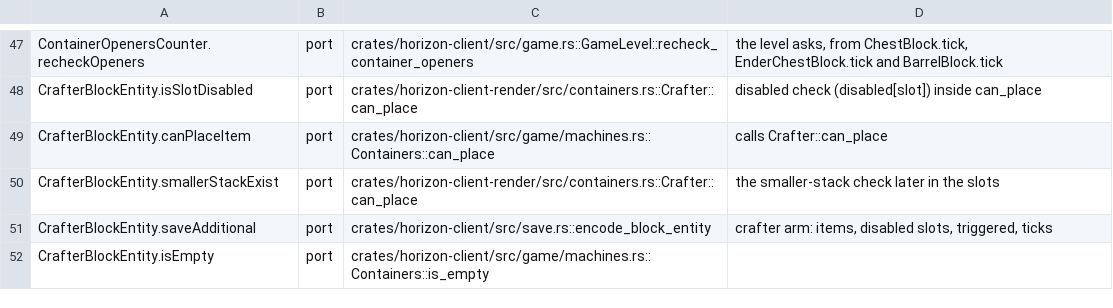
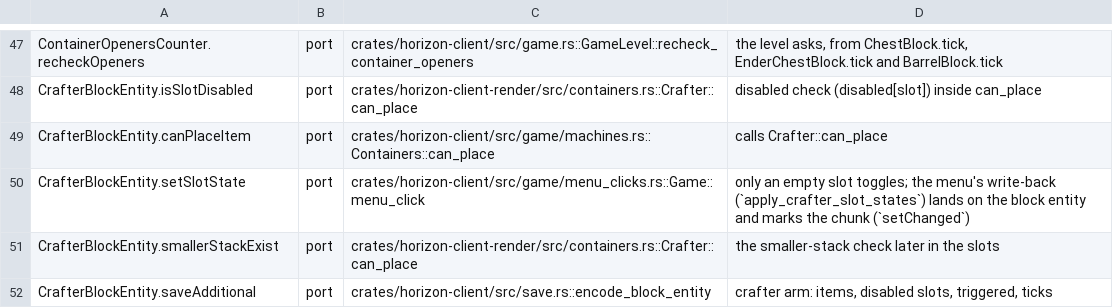
Before and after one commit to heyskylo/horizon-ios, a TSV file: tools/port_map/game2-017.tsv, drawn as a sheet; only a part is shown, gaps mark what is left out; the shorter side is filled out with more unchanged rows; the diff names each change by its address in the sheet, - before the commit and + after, or states it on an @@ line.

Commit message:
port_map: CrafterBlockEntity.setSlotState marks the chunk
The menu's slot state write-back lands on the block entity and marks it.

```diff
--- a/tools/port_map/game2-017.tsv
+++ b/tools/port_map/game2-017.tsv
+row 50: CrafterBlockEntity.setSlotState | port | crates/horizon-client/src/game/menu_clicks.rs::Game::menu_click | only an empty slot toggles; the menu's write-back (`apply_crafter_slot_states`) lands on the block entity and marks the chunk (`setChanged`)
```
